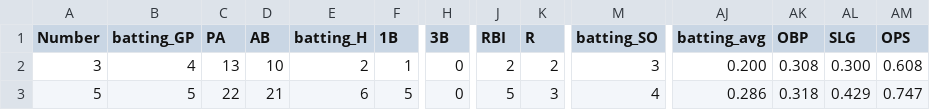
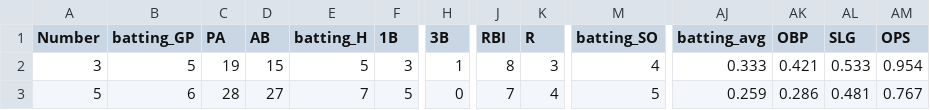
Before and after one commit to jackpuncochar/hamelhawks, a CSV file: cleaned_stats_2026.csv, drawn as a sheet; only a part is shown, gaps mark what is left out; the diff covers the shown part only; the diff names each change by its address in the sheet, - before the commit and + after, or states it on an @@ line.

Commit message:
update results, stats, standings

```diff
--- a/cleaned_stats_2026.csv
+++ b/cleaned_stats_2026.csv
-B2 (batting_GP): 4
+B2 (batting_GP): 5
-C2 (PA): 13
+C2 (PA): 19
-D2 (AB): 10
+D2 (AB): 15
-E2 (batting_H): 2
+E2 (batting_H): 5
-F2 (1B): 1
+F2 (1B): 3
-H2 (3B): 0
+H2 (3B): 1
-J2 (RBI): 2
+J2 (RBI): 8
-K2 (R): 2
+K2 (R): 3
-M2 (batting_SO): 3
+M2 (batting_SO): 4
-AJ2 (batting_avg): 0.200
+AJ2 (batting_avg): 0.333
-AK2 (OBP): 0.308
+AK2 (OBP): 0.421
-AL2 (SLG): 0.300
+AL2 (SLG): 0.533
-AM2 (OPS): 0.608
+AM2 (OPS): 0.954
-B3 (batting_GP): 5
+B3 (batting_GP): 6
-C3 (PA): 22
+C3 (PA): 28
-D3 (AB): 21
+D3 (AB): 27
-E3 (batting_H): 6
+E3 (batting_H): 7
-J3 (RBI): 5
+J3 (RBI): 7
-K3 (R): 3
+K3 (R): 4
-M3 (batting_SO): 4
+M3 (batting_SO): 5
-AJ3 (batting_avg): 0.286
+AJ3 (batting_avg): 0.259
-AK3 (OBP): 0.318
+AK3 (OBP): 0.286
-AL3 (SLG): 0.429
+AL3 (SLG): 0.481
-AM3 (OPS): 0.747
+AM3 (OPS): 0.767
```
Also changed, not shown: 151 edited cells elsewhere in this file, 2 other files.
